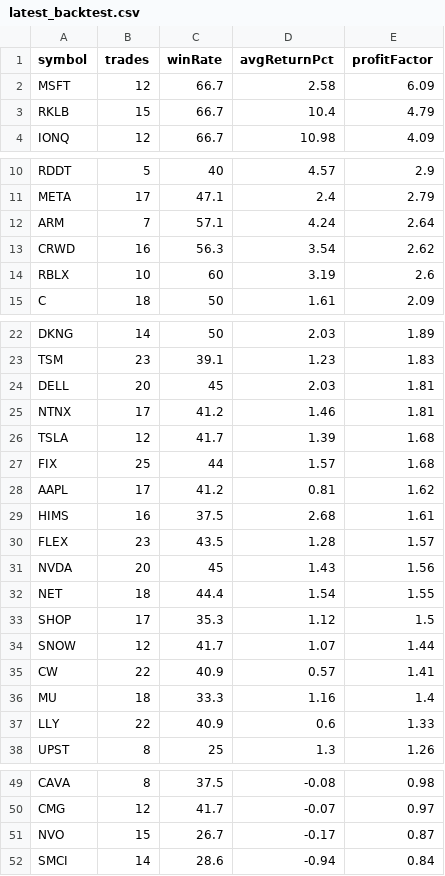
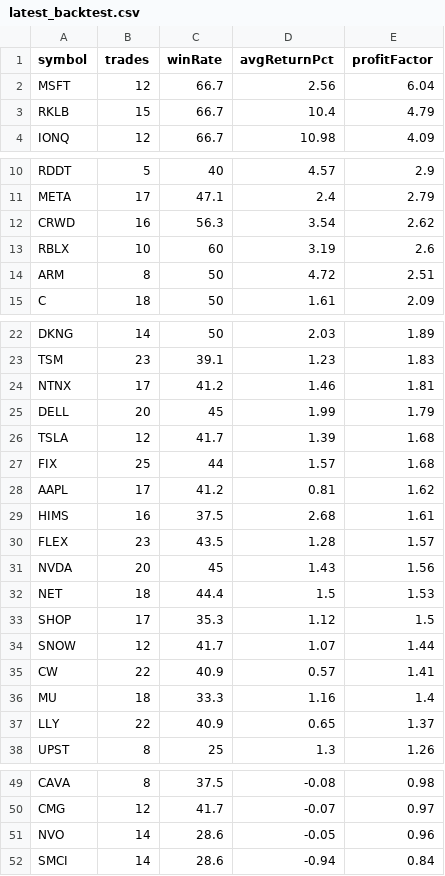
Before and after one commit to narendra0467/Trading-System, a CSV file: reports/latest_backtest.csv, drawn as a sheet; only a part is shown, gaps mark what is left out; the diff covers the shown part only.

```diff
--- a/reports/latest_backtest.csv
+++ b/reports/latest_backtest.csv
@@ -1,3 +1,3 @@
 symbol,trades,winRate,avgReturnPct,profitFactor
-MSFT,12,66.7,2.58,6.09
+MSFT,12,66.7,2.56,6.04
 RKLB,15,66.7,10.4,4.79
@@ -11,5 +11,5 @@ RDDT,5,40,4.57,2.9
 META,17,47.1,2.4,2.79
-ARM,7,57.1,4.24,2.64
 CRWD,16,56.3,3.54,2.62
 RBLX,10,60,3.19,2.6
+ARM,8,50,4.72,2.51
 C,18,50,1.61,2.09
@@ -23,4 +23,4 @@ DKNG,14,50,2.03,1.89
 TSM,23,39.1,1.23,1.83
-DELL,20,45,2.03,1.81
 NTNX,17,41.2,1.46,1.81
+DELL,20,45,1.99,1.79
 TSLA,12,41.7,1.39,1.68
@@ -31,3 +31,3 @@ FLEX,23,43.5,1.28,1.57
 NVDA,20,45,1.43,1.56
-NET,18,44.4,1.54,1.55
+NET,18,44.4,1.5,1.53
 SHOP,17,35.3,1.12,1.5
@@ -36,3 +36,3 @@ CW,22,40.9,0.57,1.41
 MU,18,33.3,1.16,1.4
-LLY,22,40.9,0.6,1.33
+LLY,22,40.9,0.65,1.37
 UPST,8,25,1.3,1.26
@@ -50,3 +50,3 @@ CAVA,8,37.5,-0.08,0.98
 CMG,12,41.7,-0.07,0.97
-NVO,15,26.7,-0.17,0.87
+NVO,14,28.6,-0.05,0.96
 SMCI,14,28.6,-0.94,0.84
```
Also changed, not shown: 2 edited cells elsewhere in this file, reports/latest_high_risk_scan.csv, reports/latest_leaps_scan.csv, 18 other files.
